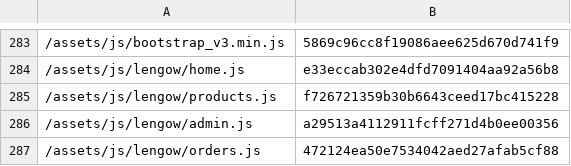
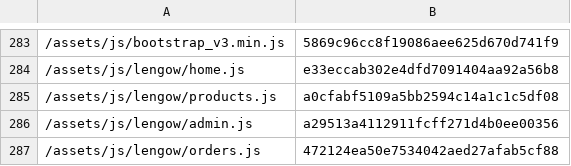
Before and after one commit to lengow/plugin-woocommerce, a CSV file: toolbox/checkmd5.csv, drawn as a sheet; only a part is shown, gaps mark what is left out.

```diff
--- a/toolbox/checkmd5.csv
+++ b/toolbox/checkmd5.csv
@@ -284,3 +284,3 @@
 /assets/js/lengow/home.js|e33eccab302e4dfd7091404aa92a56b8
-/assets/js/lengow/products.js|f726721359b30b6643ceed17bc415228
+/assets/js/lengow/products.js|a0cfabf5109a5bb2594c14a1c1c5df08
 /assets/js/lengow/admin.js|a29513a4112911fcff271d4b0ee00356
```
Also changed, not shown: 1 other file.
